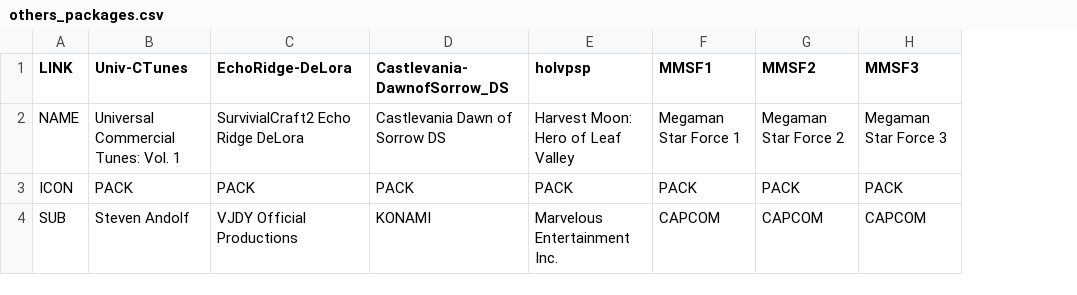
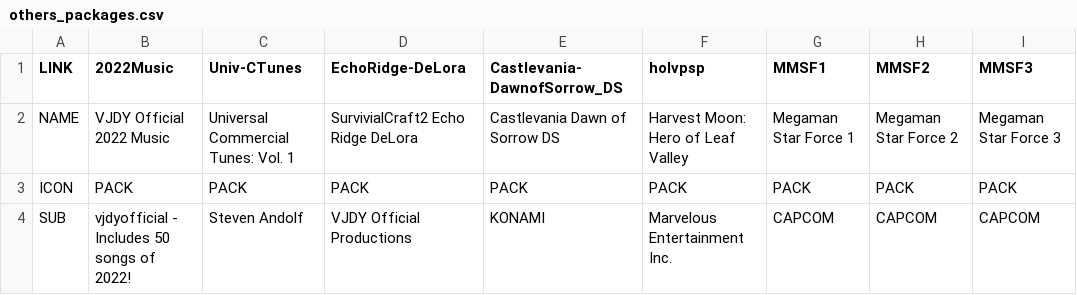
Before and after one commit to vjdyofficial/MusicStore, a CSV file: ContentLists_vjdyofficial-music/others_packages.csv, drawn as a sheet; only a part is shown; the diff names each change by its address in the sheet, - before the commit and + after, or states it on an @@ line.

Commit message:
Update others_packages.csv

```diff
--- a/ContentLists_vjdyofficial-music/others_packages.csv
+++ b/ContentLists_vjdyofficial-music/others_packages.csv
+column B (2022Music), rows 2-4: VJDY Official 2022 Music | PACK | vjdyofficial - Includes 50 songs of 2022!
```
